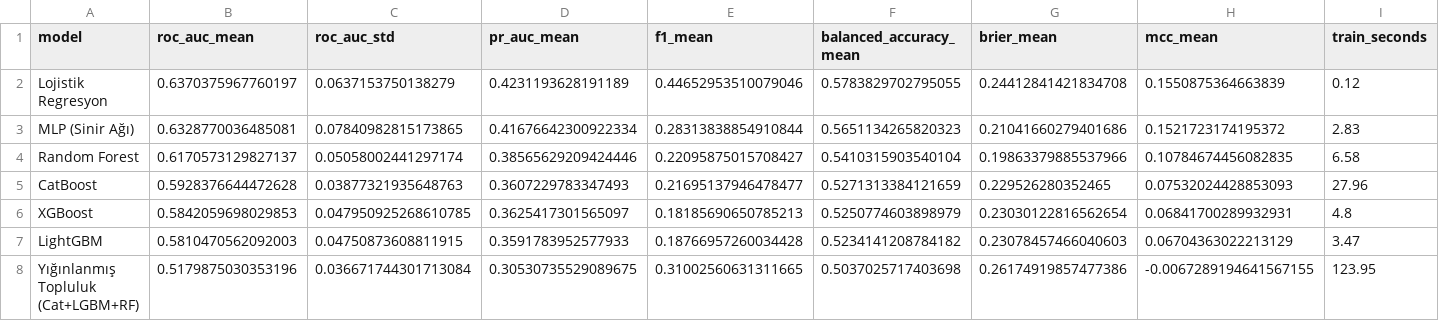
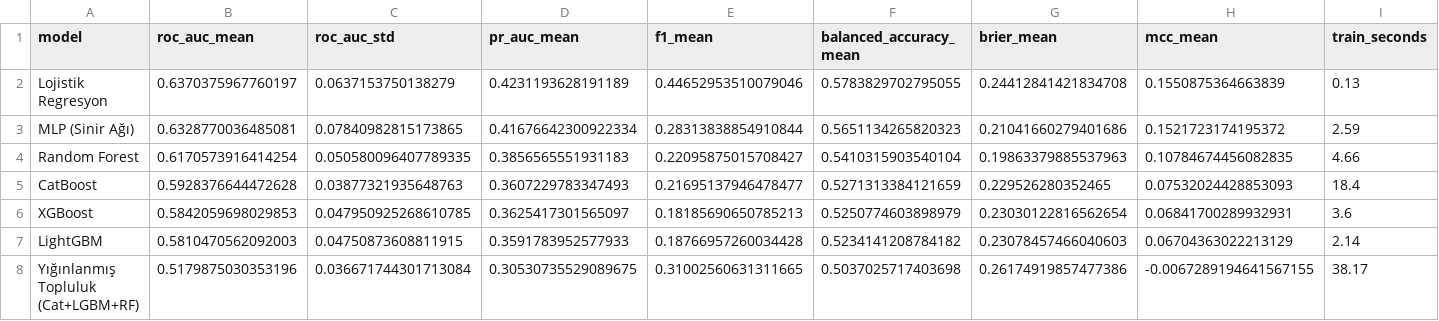
Before and after one commit to Femrei/QuakeMindDev, a CSV file: model_benchmarks/05_risk_skoru/local_run/results/leaderboard.csv, drawn as a sheet.

```diff
--- a/model_benchmarks/05_risk_skoru/local_run/results/leaderboard.csv
+++ b/model_benchmarks/05_risk_skoru/local_run/results/leaderboard.csv
@@ -1,8 +1,8 @@
 model,roc_auc_mean,roc_auc_std,pr_auc_mean,f1_mean,balanced_accuracy_mean,brier_mean,mcc_mean,train_seconds
-Lojistik Regresyon,0.6370375967760197,0.0637153750138279,0.4231193628191189,0.44652953510079046,0.5783829702795055,0.24412841421834708,0.1550875364663839,0.12
-MLP (Sinir Ağı),0.6328770036485081,0.07840982815173865,0.41676642300922334,0.28313838854910844,0.5651134265820323,0.21041660279401686,0.1521723174195372,2.83
-Random Forest,0.6170573129827137,0.05058002441297174,0.38565629209424446,0.22095875015708427,0.5410315903540104,0.19863379885537966,0.10784674456082835,6.58
-CatBoost,0.5928376644472628,0.03877321935648763,0.3607229783347493,0.21695137946478477,0.5271313384121659,0.229526280352465,0.07532024428853093,27.96
-XGBoost,0.5842059698029853,0.047950925268610785,0.3625417301565097,0.18185690650785213,0.5250774603898979,0.23030122816562654,0.06841700289932931,4.8
-LightGBM,0.5810470562092003,0.04750873608811915,0.3591783952577933,0.18766957260034428,0.5234141208784182,0.23078457466040603,0.06704363022213129,3.47
-Yığınlanmış Topluluk (Cat+LGBM+RF),0.5179875030353196,0.036671744301713084,0.30530735529089675,0.31002560631311665,0.5037025717403698,0.26174919857477386,-0.0067289194641567155,123.95
+Lojistik Regresyon,0.6370375967760197,0.0637153750138279,0.4231193628191189,0.44652953510079046,0.5783829702795055,0.24412841421834708,0.1550875364663839,0.13
+MLP (Sinir Ağı),0.6328770036485081,0.07840982815173865,0.41676642300922334,0.28313838854910844,0.5651134265820323,0.21041660279401686,0.1521723174195372,2.59
+Random Forest,0.6170573916414254,0.050580096407789335,0.3856565551931183,0.22095875015708427,0.5410315903540104,0.19863379885537963,0.10784674456082835,4.66
+CatBoost,0.5928376644472628,0.03877321935648763,0.3607229783347493,0.21695137946478477,0.5271313384121659,0.229526280352465,0.07532024428853093,18.4
+XGBoost,0.5842059698029853,0.047950925268610785,0.3625417301565097,0.18185690650785213,0.5250774603898979,0.23030122816562654,0.06841700289932931,3.6
+LightGBM,0.5810470562092003,0.04750873608811915,0.3591783952577933,0.18766957260034428,0.5234141208784182,0.23078457466040603,0.06704363022213129,2.14
+Yığınlanmış Topluluk (Cat+LGBM+RF),0.5179875030353196,0.036671744301713084,0.30530735529089675,0.31002560631311665,0.5037025717403698,0.26174919857477386,-0.0067289194641567155,38.17
```
Also changed, not shown: model_benchmarks/05_risk_skoru/local_run/catboost_info/learn_error.tsv, model_benchmarks/05_risk_skoru/local_run/catboost_info/time_left.tsv, 36 other files.
